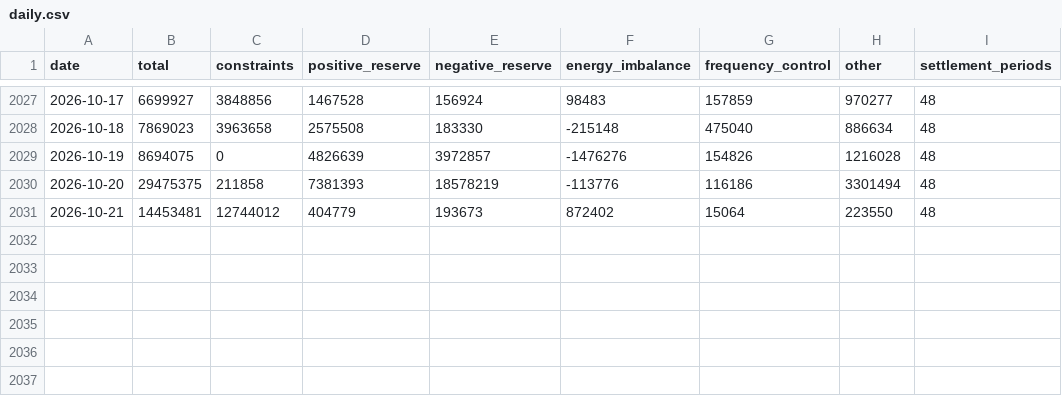
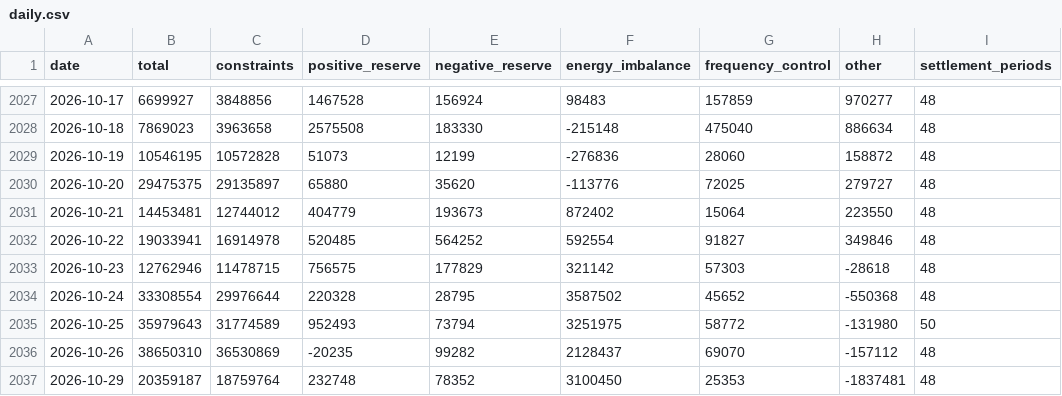
Before and after one commit to bendotvc/gb-balancing-costs, a CSV file: data/daily.csv, drawn as a sheet; only a part is shown, gaps mark what is left out.

```diff
--- a/data/daily.csv
+++ b/data/daily.csv
@@ -2028,4 +2028,10 @@ date,total,constraints,positive_reserve,negative_reserve,energy_imbalance,freque
 2026-10-18,7869023,3963658,2575508,183330,-215148,475040,886634,48
-2026-10-19,8694075,0,4826639,3972857,-1476276,154826,1216028,48
-2026-10-20,29475375,211858,7381393,18578219,-113776,116186,3301494,48
+2026-10-19,10546195,10572828,51073,12199,-276836,28060,158872,48
+2026-10-20,29475375,29135897,65880,35620,-113776,72025,279727,48
 2026-10-21,14453481,12744012,404779,193673,872402,15064,223550,48
+2026-10-22,19033941,16914978,520485,564252,592554,91827,349846,48
+2026-10-23,12762946,11478715,756575,177829,321142,57303,-28618,48
+2026-10-24,33308554,29976644,220328,28795,3587502,45652,-550368,48
+2026-10-25,35979643,31774589,952493,73794,3251975,58772,-131980,50
+2026-10-26,38650310,36530869,-20235,99282,2128437,69070,-157112,48
+2026-10-29,20359187,18759764,232748,78352,3100450,25353,-1837481,48
```
Also changed, not shown: 1 other file.
